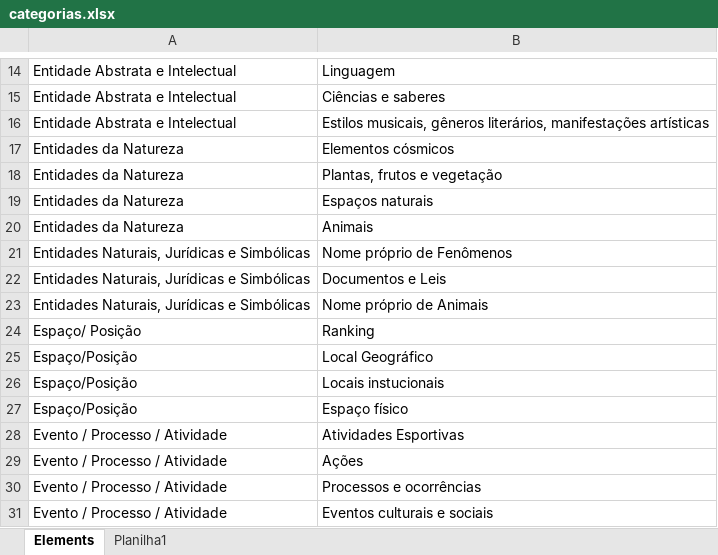
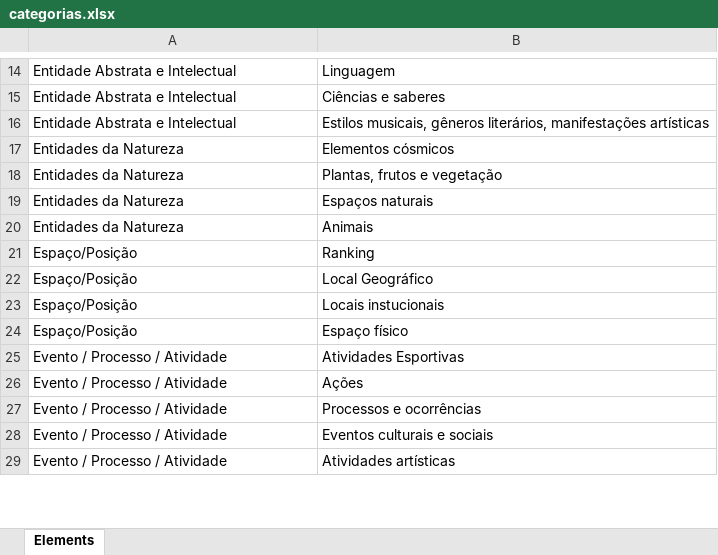
Before and after one commit to legolasfcd/classificador-de-termos, an Excel workbook: categorias.xlsx, sheet Elements, drawn as a sheet; only a part is shown, gaps mark what is left out; the shorter side is filled out with more unchanged rows; values as stored, in another font and other column widths than the file's, no borders; table styles not drawn; removed rows and columns are numbered as before the commit, all else as after; the diff covers the shown part only; the diff names each change by its address in the sheet, - before the commit and + after, or states it on an @@ line.

```diff
--- a/categorias.xlsx (sheet Elements)
+++ b/categorias.xlsx (sheet Elements)
-sheet tab: Planilha1
-row 21: Entidades Naturais, Jurídicas e Simbólicas | Nome próprio de Fenômenos
-row 22: Entidades Naturais, Jurídicas e Simbólicas | Documentos e Leis
-row 23: Entidades Naturais, Jurídicas e Simbólicas | Nome próprio de Animais
-A21: Espaço/ Posição
+A21: Espaço/Posição
```
Also changed, not shown: 26 removed rows and 1 edited cell elsewhere in this sheet.
